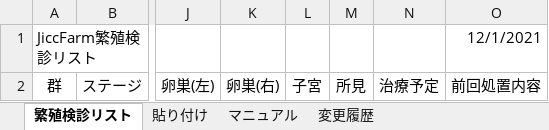
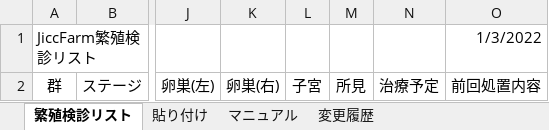
Before and after one commit to Jicc5680/RExamList, an Excel workbook: RExamList.xlsm, sheet 繁殖検診リスト, drawn as a sheet; only a part is shown, gaps mark what is left out; values as stored, in another font and other column widths than the file's, no borders; the diff names each change by its address in the sheet, - before the commit and + after, or states it on an @@ line.

```diff
--- a/RExamList.xlsm (sheet 繁殖検診リスト)
+++ b/RExamList.xlsm (sheet 繁殖検診リスト)
-O1: 12/1/2021
+O1: 1/3/2022
```
Also changed, not shown: sheet 変更履歴.
